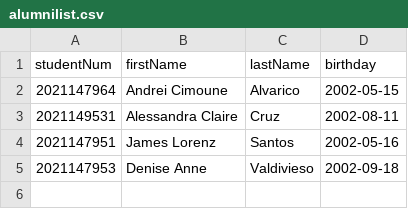
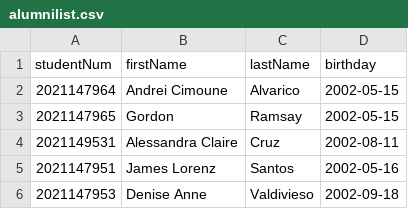
Before and after one commit to Alva156/cics_alumni_con_web, a CSV file: backend/api/alumnilist.csv, drawn as a sheet; the diff names each change by its address in the sheet, - before the commit and + after, or states it on an @@ line.

```diff
--- a/backend/api/alumnilist.csv
+++ b/backend/api/alumnilist.csv
+row 3: 2021147965 | Gordon | Ramsay | 2002-05-15
```
Also changed, not shown: 5 other files.
